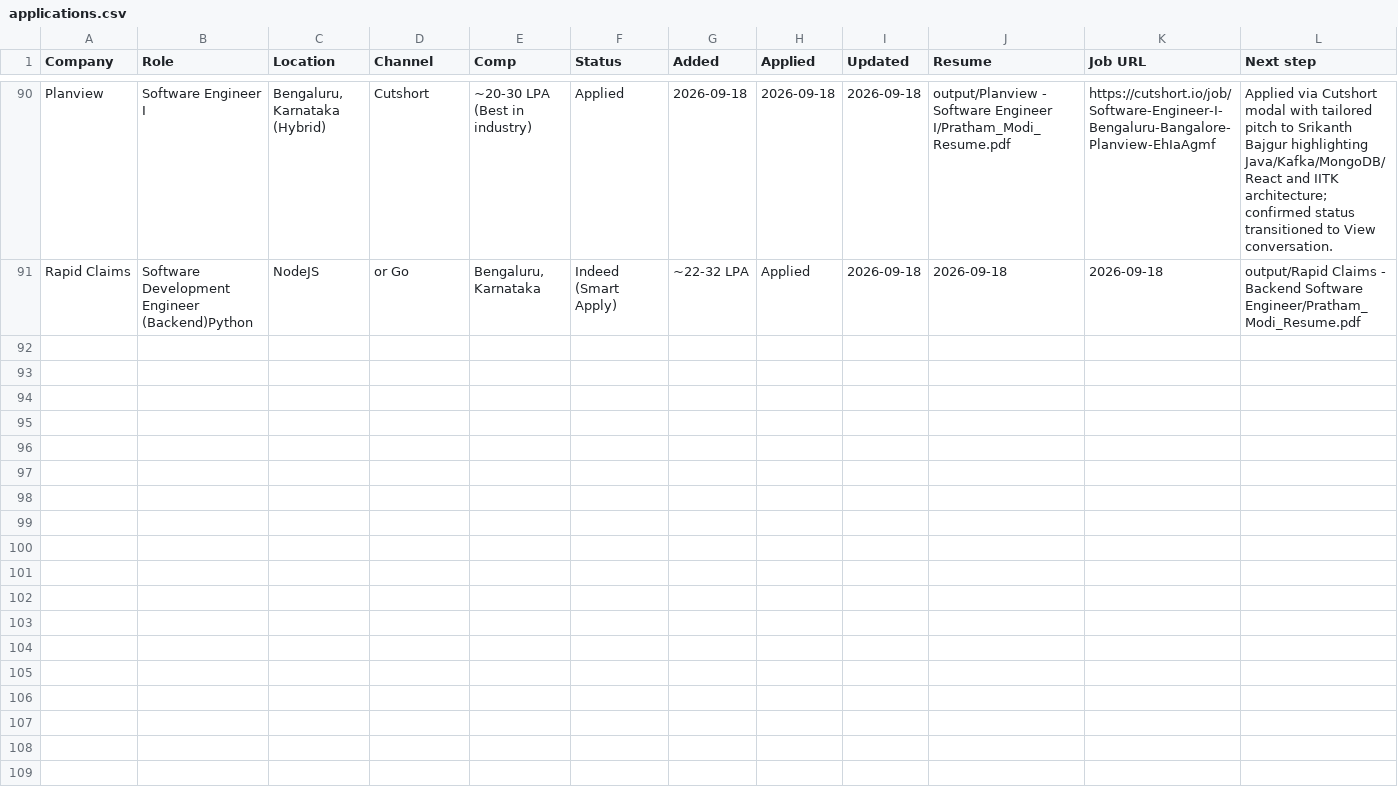
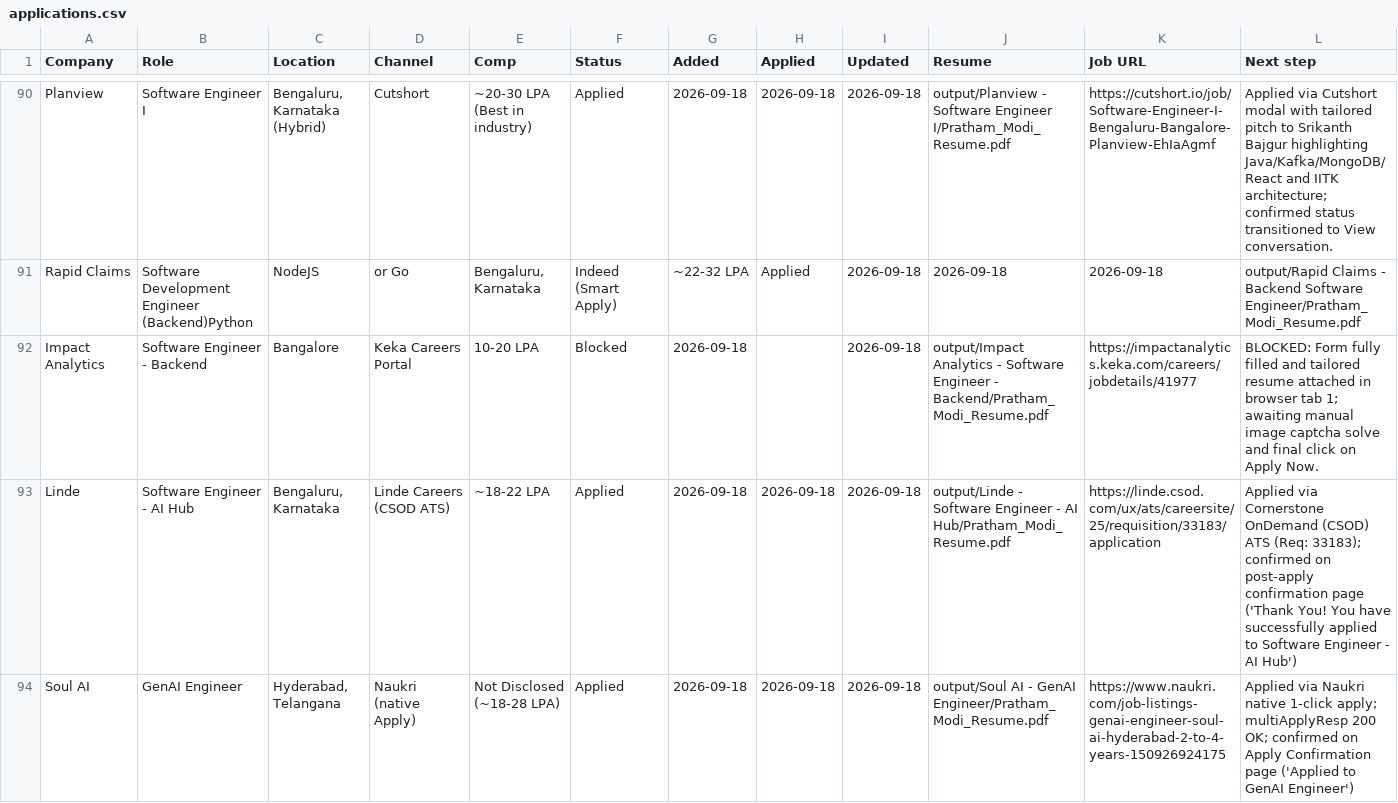
Before and after one commit to PrathamModi001/job-kit-starter, a CSV file: job-kit-starter/output/job-search/applications.csv, drawn as a sheet; only a part is shown, gaps mark what is left out; rows hold the shown columns only; the diff covers the shown part only; the diff names each change by its address in the sheet, - before the commit and + after, or states it on an @@ line.

```diff
--- a/job-kit-starter/output/job-search/applications.csv
+++ b/job-kit-starter/output/job-search/applications.csv
+row 92: Impact Analytics | Software Engineer - Backend | Bangalore | Keka Careers Portal | 10-20 LPA | Blocked | 2026-09-18 |  | 2026-09-18 | output/Impact Analytics - Software Engineer - Backend/Pratham_Modi_Resume.pdf | https://impactanalytics.keka.com/careers/jobdetails/41977 | BLOCKED: Form fully filled and tailored resume attached in browser tab 1; awaiting manual image captcha solve and final click on Apply Now.
+row 93: Linde | Software Engineer - AI Hub | Bengaluru, Karnataka | Linde Careers (CSOD ATS) | ~18-22 LPA | Applied | 2026-09-18 | 2026-09-18 | 2026-09-18 | output/Linde - Software Engineer - AI Hub/Pratham_Modi_Resume.pdf | https://linde.csod.com/ux/ats/careersite/25/requisition/33183/application | Applied via Cornerstone OnDemand (CSOD) ATS (Req: 33183); confirmed on post-apply confirmation page ('Thank You! You have successfully applied to Software Engineer - AI Hub')
+row 94: Soul AI | GenAI Engineer | Hyderabad, Telangana | Naukri (native Apply) | Not Disclosed (~18-28 LPA) | Applied | 2026-09-18 | 2026-09-18 | 2026-09-18 | output/Soul AI - GenAI Engineer/Pratham_Modi_Resume.pdf | https://www.naukri.com/job-listings-genai-engineer-soul-ai-hyderabad-2-to-4-years-150926924175 | Applied via Naukri native 1-click apply; multiApplyResp 200 OK; confirmed on Apply Confirmation page ('Applied to GenAI Engineer')
```
Also changed, not shown: 2 added rows elsewhere in this file, job-kit-starter/output/job-search/outreach/startups_outreach.csv, 5 other files.
